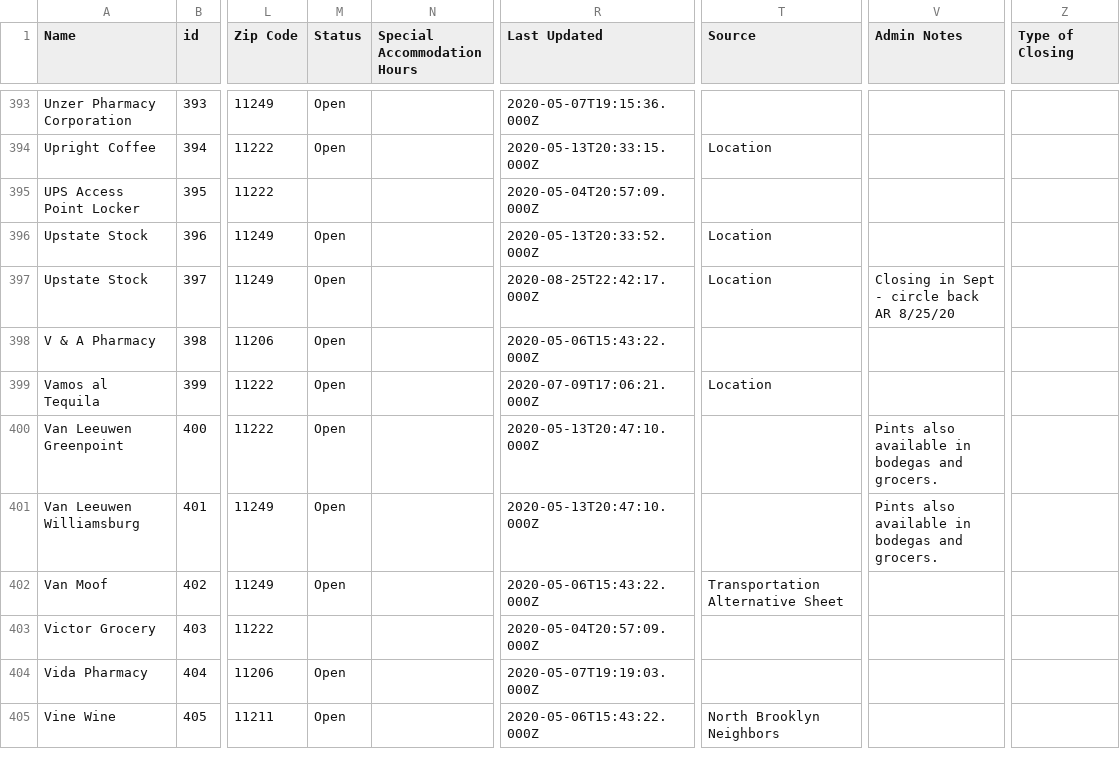
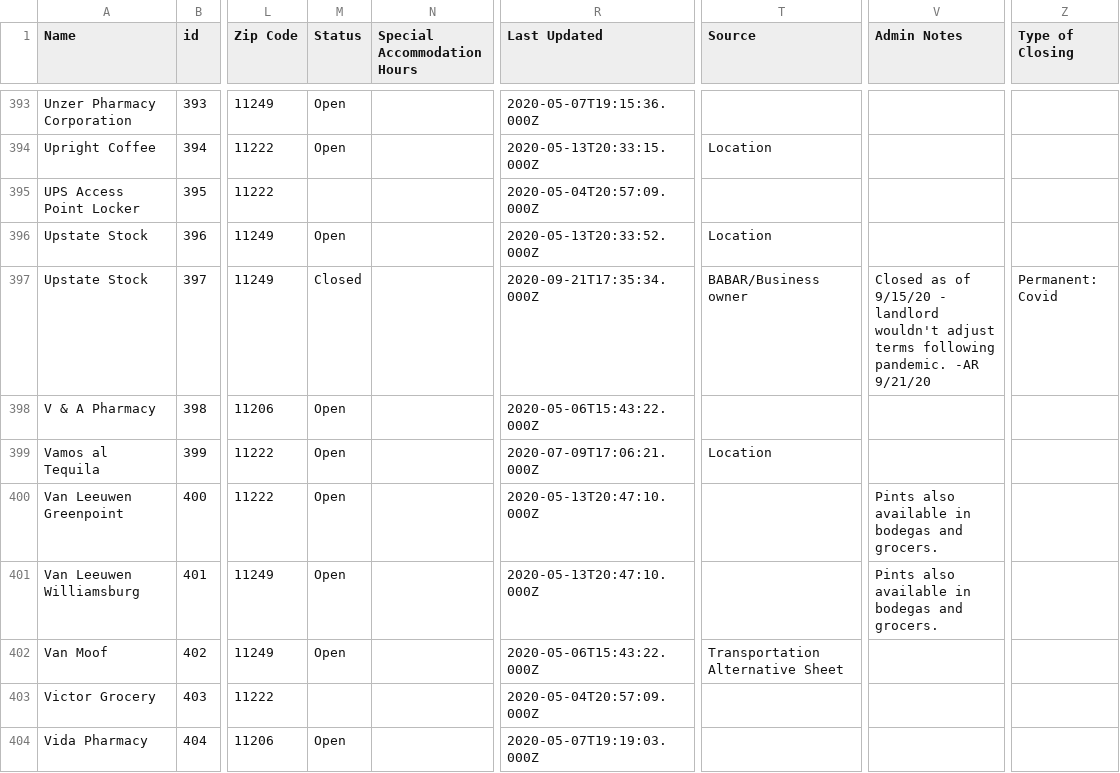
Before and after one commit to BetaNYC/open-business-directory, a CSV file: data/rows.csv, drawn as a sheet; only a part is shown, gaps mark what is left out; the shorter side is filled out with more unchanged rows; the diff names each change by its address in the sheet, - before the commit and + after, or states it on an @@ line.

Commit message:
Update rows.csv

```diff
--- a/data/rows.csv
+++ b/data/rows.csv
-M397 (Status): Open
+M397 (Status): Closed
-R397 (Last Updated): 2020-08-25T22:42:17.000Z
+R397 (Last Updated): 2020-09-21T17:35:34.000Z
-T397 (Source): Location
+T397 (Source): BABAR/Business owner
-V397 (Admin Notes): Closing in Sept - circle back AR 8/25/20
+V397 (Admin Notes): Closed as of 9/15/20 - landlord wouldn't adjust terms following pandemic. -AR 9/21/20
-Z397 (Type of Closing): (empty)
+Z397 (Type of Closing): Permanent: Covid
```
